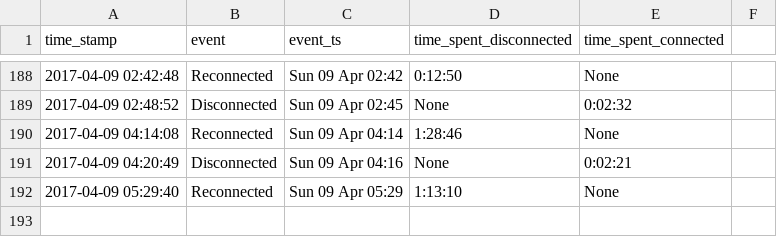
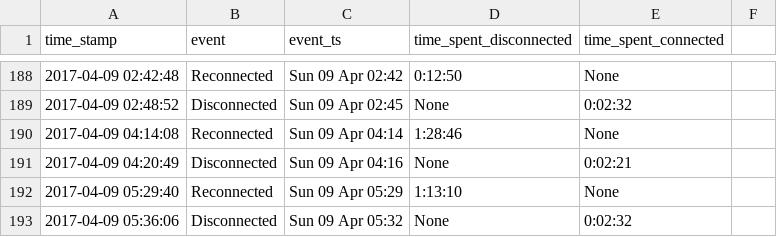
Before and after one commit to miggec/nmap-scan, a CSV file: csvs/iphone_26-Mar-Sun_22-10-07.csv, drawn as a sheet; only a part is shown, gaps mark what is left out.

Commit message:
autocommit @ Sun-09-Apr_05-36-06

```diff
--- a/csvs/iphone_26-Mar-Sun_22-10-07.csv
+++ b/csvs/iphone_26-Mar-Sun_22-10-07.csv
@@ -192 +192,2 @@ time_stamp, event, event_ts, time_spent_disconnected, time_spent_connected,
 2017-04-09 05:29:40,Reconnected,Sun 09 Apr 05:29,1:13:10,None,
+2017-04-09 05:36:06,Disconnected,Sun 09 Apr 05:32,None,0:02:32,
```
